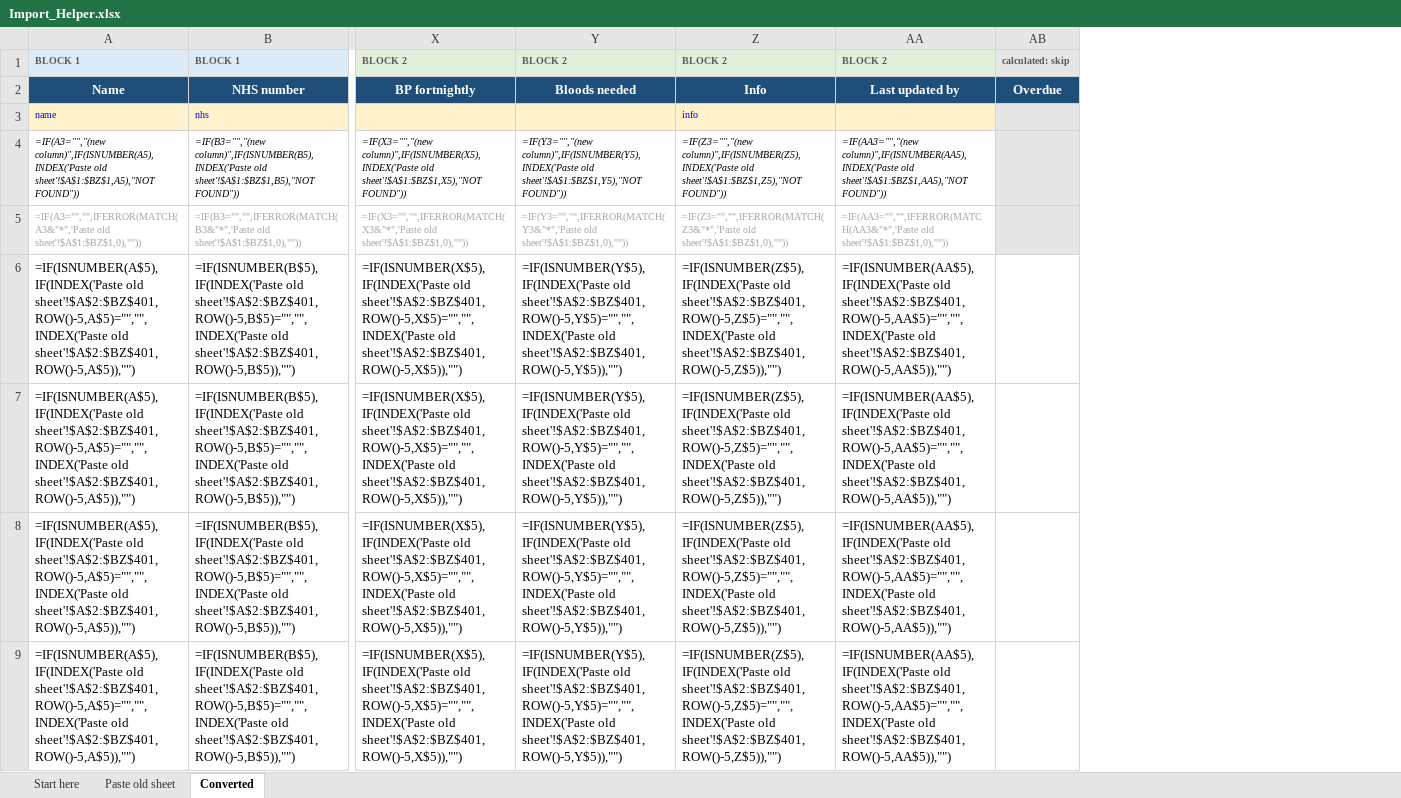
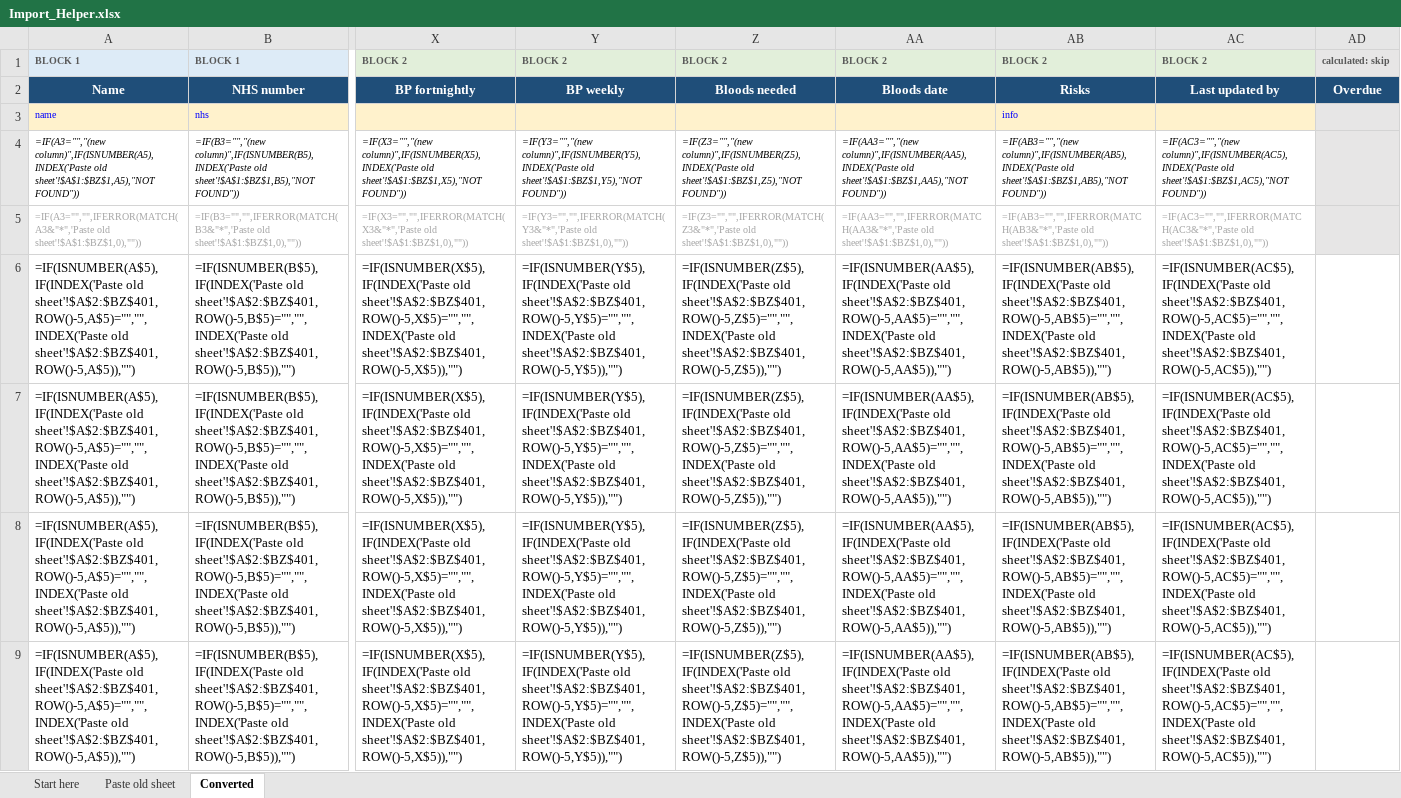
Before and after one commit to gvljmail-gif/Train-value-monster, an Excel workbook: caseload-tracker/Import_Helper.xlsx, sheet Converted, drawn as a sheet; only a part is shown, gaps mark what is left out; values as stored, in another font and other column widths than the file's, no borders; formulas without a stored value are shown as written; conditional formats not drawn; the diff names each change by its address in the sheet, - before the commit and + after, or states it on an @@ line.

```diff
--- a/caseload-tracker/Import_Helper.xlsx (sheet Converted)
+++ b/caseload-tracker/Import_Helper.xlsx (sheet Converted)
+column AB, rows 1-9: BLOCK 2 | Risks | info | =IF(AB3="","(new column)",IF(ISNUMBER(AB5),INDEX('Paste old sheet'!$A$1:$BZ$1,AB5),"NOT FOUND")) | =IF(AB3="","",IFERROR(MATCH(AB3&"*",'Paste old sheet'!$A$1:$BZ$1,0),"")) | =IF(ISNUMBER(AB$5),IF(INDEX('Paste old sheet'!$A$2:$BZ$401,ROW()-5,AB$5)="","",INDEX('Paste old sheet'!$A$2:$BZ$401,ROW()-5,AB$5)),"") | =IF(ISNUMBER(AB$5),IF(INDEX('Paste old sheet'!$A$2:$BZ$401,ROW()-5,AB$5)="","",INDEX('Paste old sheet'!$A$2:$BZ$401,ROW()-5,AB$5)),"") | =IF(ISNUMBER(AB$5),IF(INDEX('Paste old sheet'!$A$2:$BZ$401,ROW()-5,AB$5)="","",INDEX('Paste old sheet'!$A$2:$BZ$401,ROW()-5,AB$5)),"") | =IF(ISNUMBER(AB$5),IF(INDEX('Paste old sheet'!$A$2:$BZ$401,ROW()-5,AB$5)="","",INDEX('Paste old sheet'!$A$2:$BZ$401,ROW()-5,AB$5)),"")
+column AC, rows 1-9: BLOCK 2 | Last updated by |  | =IF(AC3="","(new column)",IF(ISNUMBER(AC5),INDEX('Paste old sheet'!$A$1:$BZ$1,AC5),"NOT FOUND")) | =IF(AC3="","",IFERROR(MATCH(AC3&"*",'Paste old sheet'!$A$1:$BZ$1,0),"")) | =IF(ISNUMBER(AC$5),IF(INDEX('Paste old sheet'!$A$2:$BZ$401,ROW()-5,AC$5)="","",INDEX('Paste old sheet'!$A$2:$BZ$401,ROW()-5,AC$5)),"") | =IF(ISNUMBER(AC$5),IF(INDEX('Paste old sheet'!$A$2:$BZ$401,ROW()-5,AC$5)="","",INDEX('Paste old sheet'!$A$2:$BZ$401,ROW()-5,AC$5)),"") | =IF(ISNUMBER(AC$5),IF(INDEX('Paste old sheet'!$A$2:$BZ$401,ROW()-5,AC$5)="","",INDEX('Paste old sheet'!$A$2:$BZ$401,ROW()-5,AC$5)),"") | =IF(ISNUMBER(AC$5),IF(INDEX('Paste old sheet'!$A$2:$BZ$401,ROW()-5,AC$5)="","",INDEX('Paste old sheet'!$A$2:$BZ$401,ROW()-5,AC$5)),"")
-Y2: Bloods needed
+Y2: BP weekly
-Z2: Info
+Z2: Bloods needed
-AA2: Last updated by
+AA2: Bloods date
-Z3: info
+Z3: (empty)
```
Also changed, not shown: sheet Start here, caseload-tracker/Antenatal_Caseload_Tracker.xlsx, caseload-tracker/Antenatal_Caseload_Tracker_DEMO.xlsx, 2 other files.
